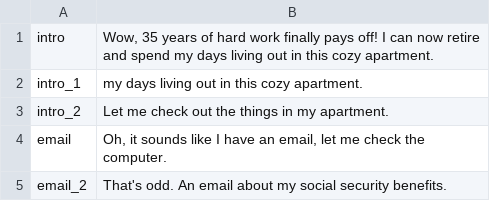
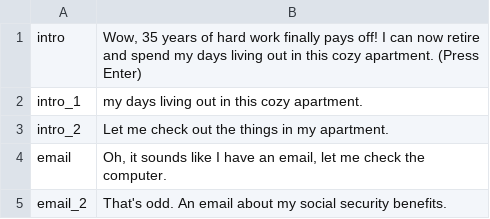
Before and after one commit to jentel/CyberCity, a CSV file: datafiles/Resx.csv, drawn as a sheet; only a part is shown.

```diff
--- a/datafiles/Resx.csv
+++ b/datafiles/Resx.csv
@@ -1,2 +1,2 @@
-intro,"Wow, 35 years of hard work finally pays off! I can now retire and spend my days living out in this cozy apartment."
+intro,"Wow, 35 years of hard work finally pays off! I can now retire and spend my days living out in this cozy apartment. (Press Enter)"
 intro_1,my days living out in this cozy apartment.
```
Also changed, not shown: 5 other files.
